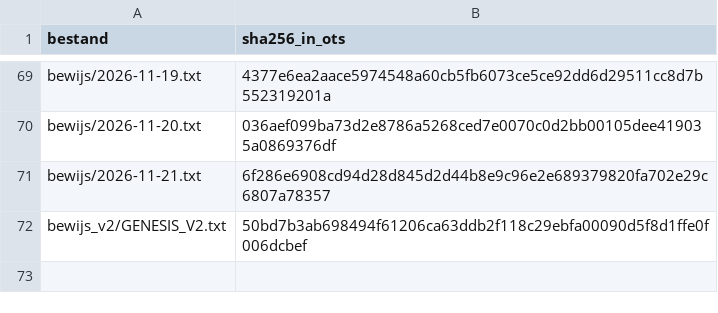
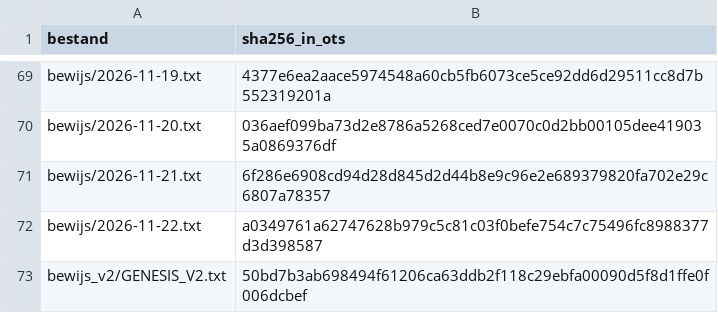
Before and after one commit to xevorhq-rgb/gerustbewaard-bewijs, a TSV file: ots-verwacht.tsv, drawn as a sheet; only a part is shown, gaps mark what is left out.

```diff
--- a/ots-verwacht.tsv
+++ b/ots-verwacht.tsv
@@ -71,2 +71,3 @@ bewijs/2026-11-20.txt	036aef099ba73d2e8786a5268ced7e0070c0d2bb00105dee419035a086
 bewijs/2026-11-21.txt	6f286e6908cd94d28d845d2d44b8e9c96e2e689379820fa702e29c6807a78357
+bewijs/2026-11-22.txt	a0349761a62747628b979c5c81c03f0befe754c7c75496fc8988377d3d398587
 bewijs_v2/GENESIS_V2.txt	50bd7b3ab698494f61206ca63ddb2f118c29ebfa00090d5f8d1ffe0f006dcbef
```
Also changed, not shown: 6 other files.
